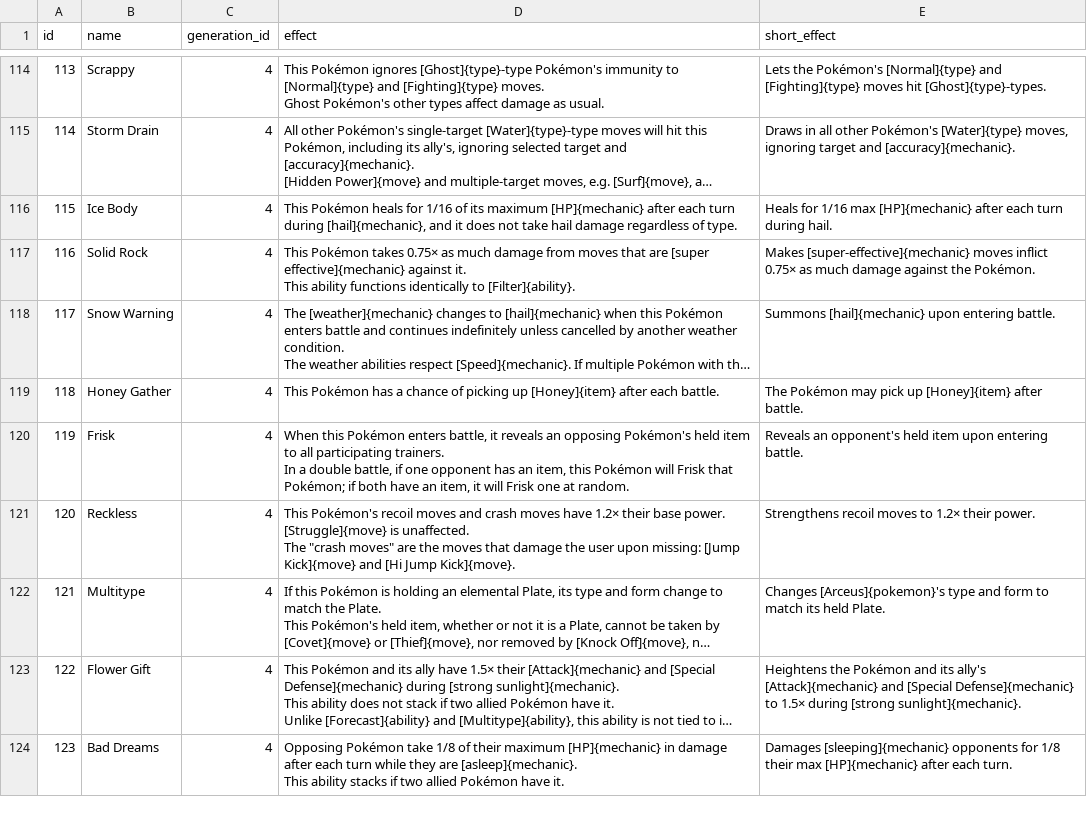
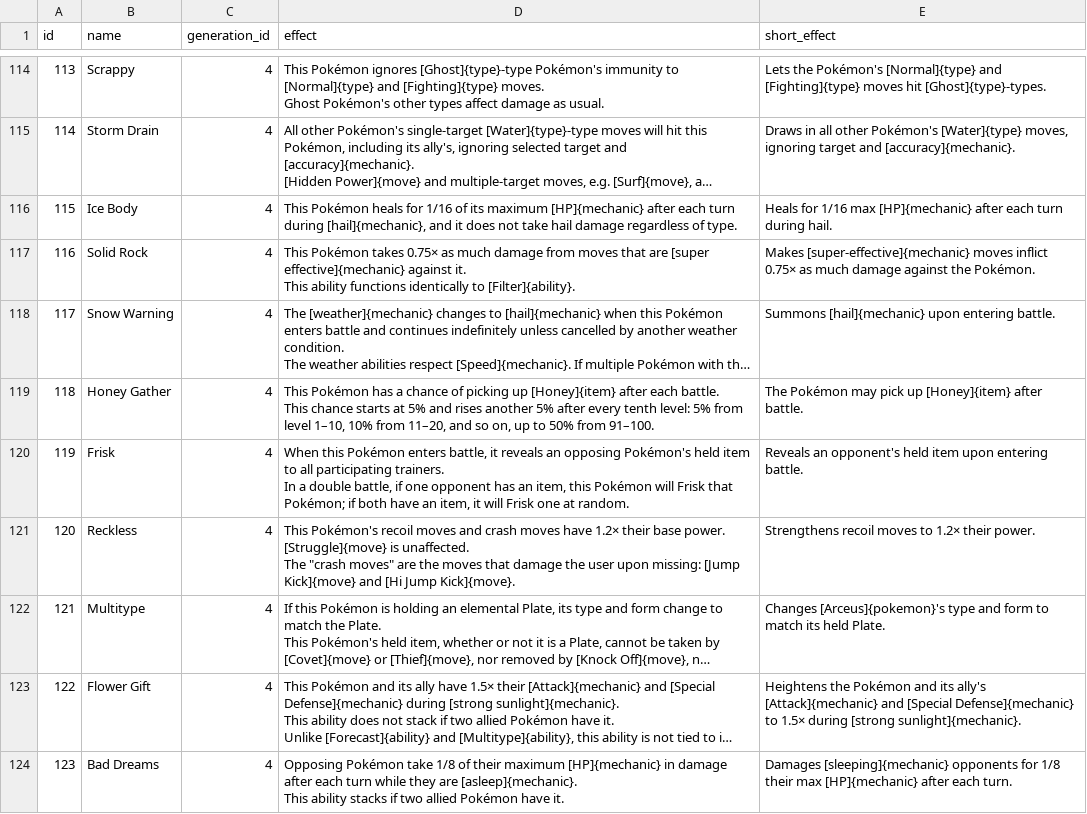
Before and after one commit to veekun/pokedex, a CSV file: pokedex/data/csv/abilities.csv, drawn as a sheet; only a part is shown, gaps mark what is left out; long unchanged cells end in …; ↵ is a line break in a cell; the diff names each change by its address in the sheet, - before the commit and + after, or states it on an @@ line.

Commit message:
Elaborate on Honey Gather's effect. #39
Thanks to magical for discovering this.

```diff
--- a/pokedex/data/csv/abilities.csv
+++ b/pokedex/data/csv/abilities.csv
-D119 (effect): …each battle.
+D119 (effect): …each battle. ↵ This chance starts at 5% and rises another 5% after every tenth level: 5% from level 1–10, 10% from 11–20, and so on, up to 50% from 91–100.
```
